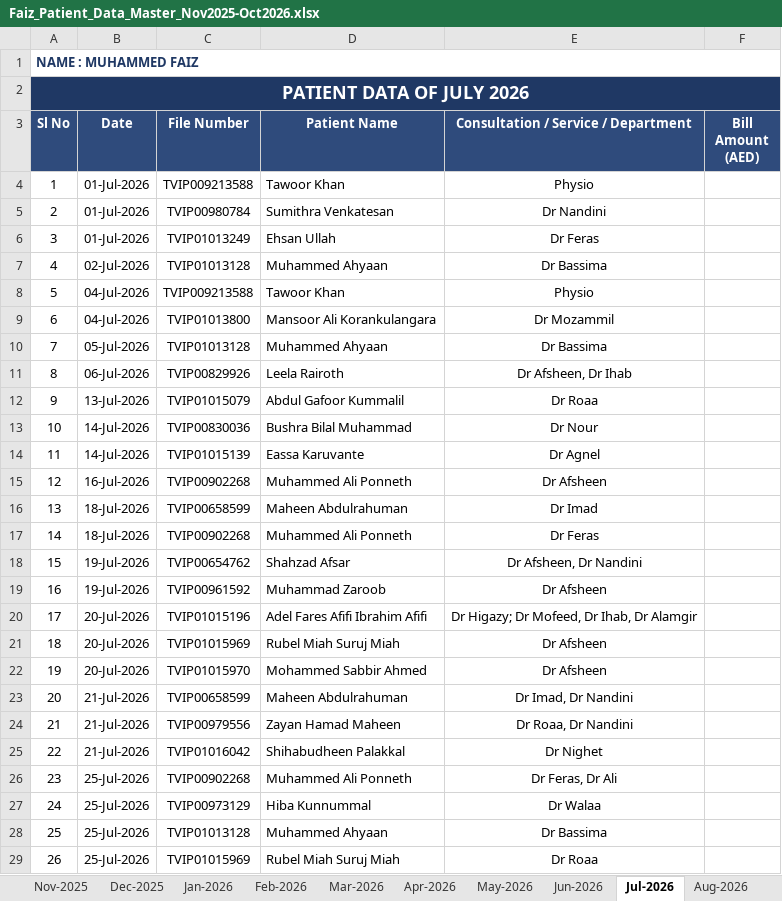
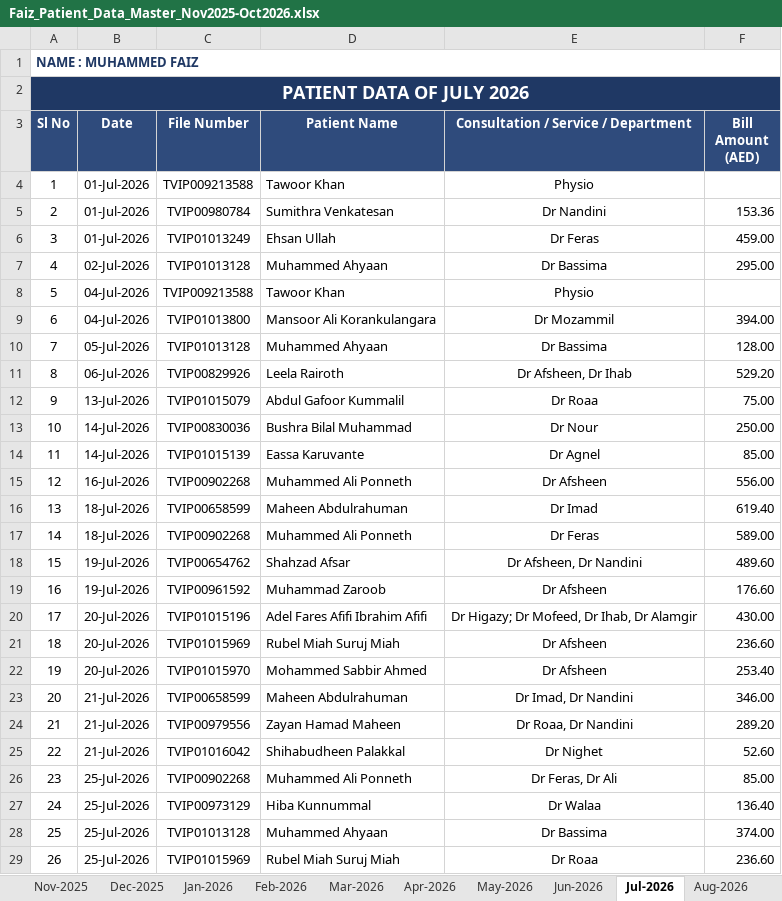
Before and after one commit to faizpachu313-star/patient-report, an Excel workbook: Faiz_Patient_Data_Master_Nov2025-Oct2026.xlsx, sheet Jul-2026, drawn as a sheet; only a part is shown; values as stored, in another font and other column widths than the file's, no borders; the diff covers the shown part only; the diff names each change by its address in the sheet, - before the commit and + after, or states it on an @@ line.

```diff
--- a/Faiz_Patient_Data_Master_Nov2025-Oct2026.xlsx (sheet Jul-2026)
+++ b/Faiz_Patient_Data_Master_Nov2025-Oct2026.xlsx (sheet Jul-2026)
-F5 (Bill Amount (AED)): (empty)
+F5 (Bill Amount (AED)): 153.36
-F6 (Bill Amount (AED)): (empty)
+F6 (Bill Amount (AED)): 459.00
-F7 (Bill Amount (AED)): (empty)
+F7 (Bill Amount (AED)): 295.00
-F9 (Bill Amount (AED)): (empty)
+F9 (Bill Amount (AED)): 394.00
-F10 (Bill Amount (AED)): (empty)
+F10 (Bill Amount (AED)): 128.00
-F11 (Bill Amount (AED)): (empty)
+F11 (Bill Amount (AED)): 529.20
-F12 (Bill Amount (AED)): (empty)
+F12 (Bill Amount (AED)): 75.00
-F13 (Bill Amount (AED)): (empty)
+F13 (Bill Amount (AED)): 250.00
-F14 (Bill Amount (AED)): (empty)
+F14 (Bill Amount (AED)): 85.00
-F15 (Bill Amount (AED)): (empty)
+F15 (Bill Amount (AED)): 556.00
-F16 (Bill Amount (AED)): (empty)
+F16 (Bill Amount (AED)): 619.40
-F17 (Bill Amount (AED)): (empty)
+F17 (Bill Amount (AED)): 589.00
-F18 (Bill Amount (AED)): (empty)
+F18 (Bill Amount (AED)): 489.60
-F19 (Bill Amount (AED)): (empty)
+F19 (Bill Amount (AED)): 176.60
-F20 (Bill Amount (AED)): (empty)
+F20 (Bill Amount (AED)): 430.00
-F21 (Bill Amount (AED)): (empty)
+F21 (Bill Amount (AED)): 236.60
-F22 (Bill Amount (AED)): (empty)
+F22 (Bill Amount (AED)): 253.40
-F23 (Bill Amount (AED)): (empty)
+F23 (Bill Amount (AED)): 346.00
-F24 (Bill Amount (AED)): (empty)
+F24 (Bill Amount (AED)): 289.20
-F25 (Bill Amount (AED)): (empty)
+F25 (Bill Amount (AED)): 52.60
-F26 (Bill Amount (AED)): (empty)
+F26 (Bill Amount (AED)): 85.00
-F27 (Bill Amount (AED)): (empty)
+F27 (Bill Amount (AED)): 136.40
-F28 (Bill Amount (AED)): (empty)
+F28 (Bill Amount (AED)): 374.00
-F29 (Bill Amount (AED)): (empty)
+F29 (Bill Amount (AED)): 236.60
```
Also changed, not shown: 36 added rows, 5 removed rows, 70 edited cells and merged cells elsewhere in this sheet, sheet Aug-2026, sheet Summary, 4 other files.
